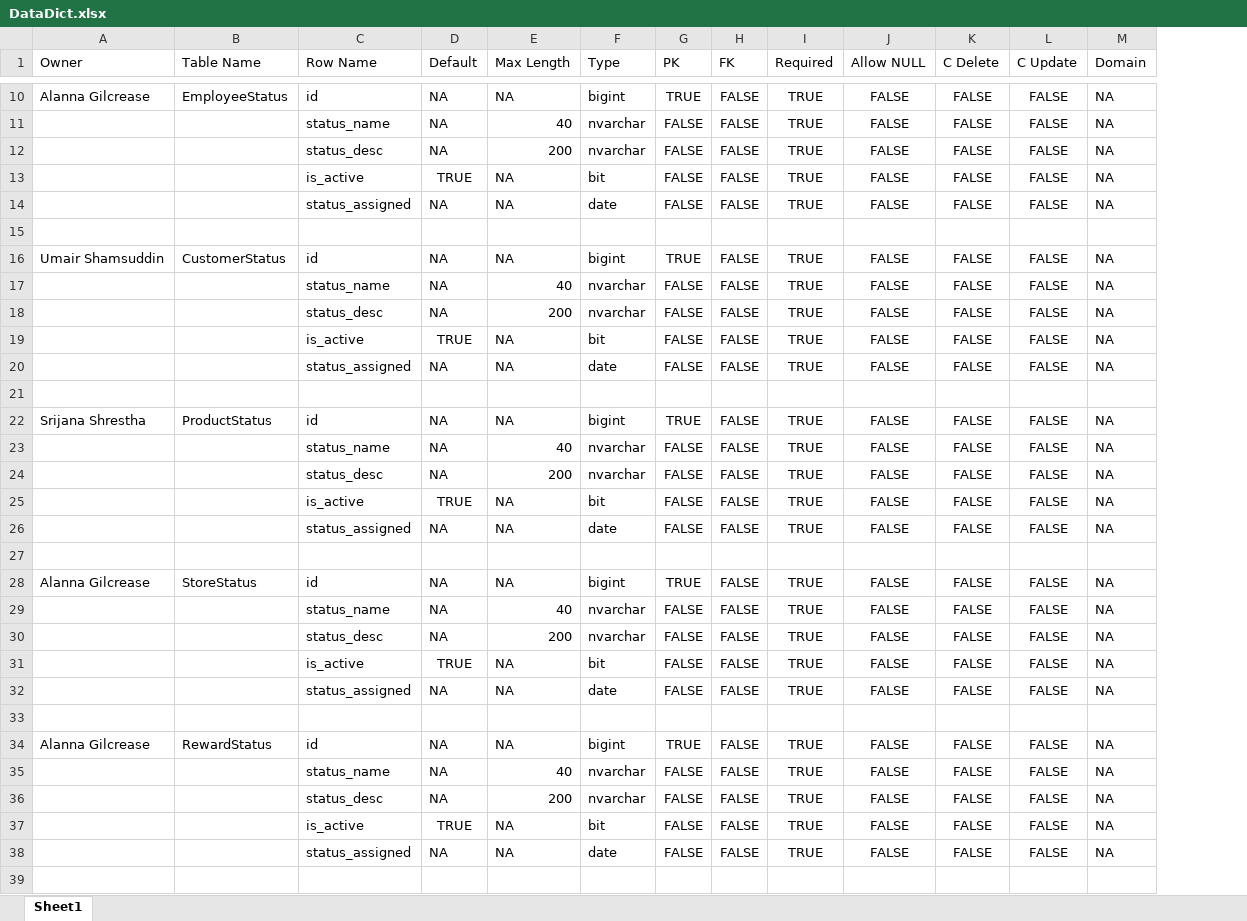
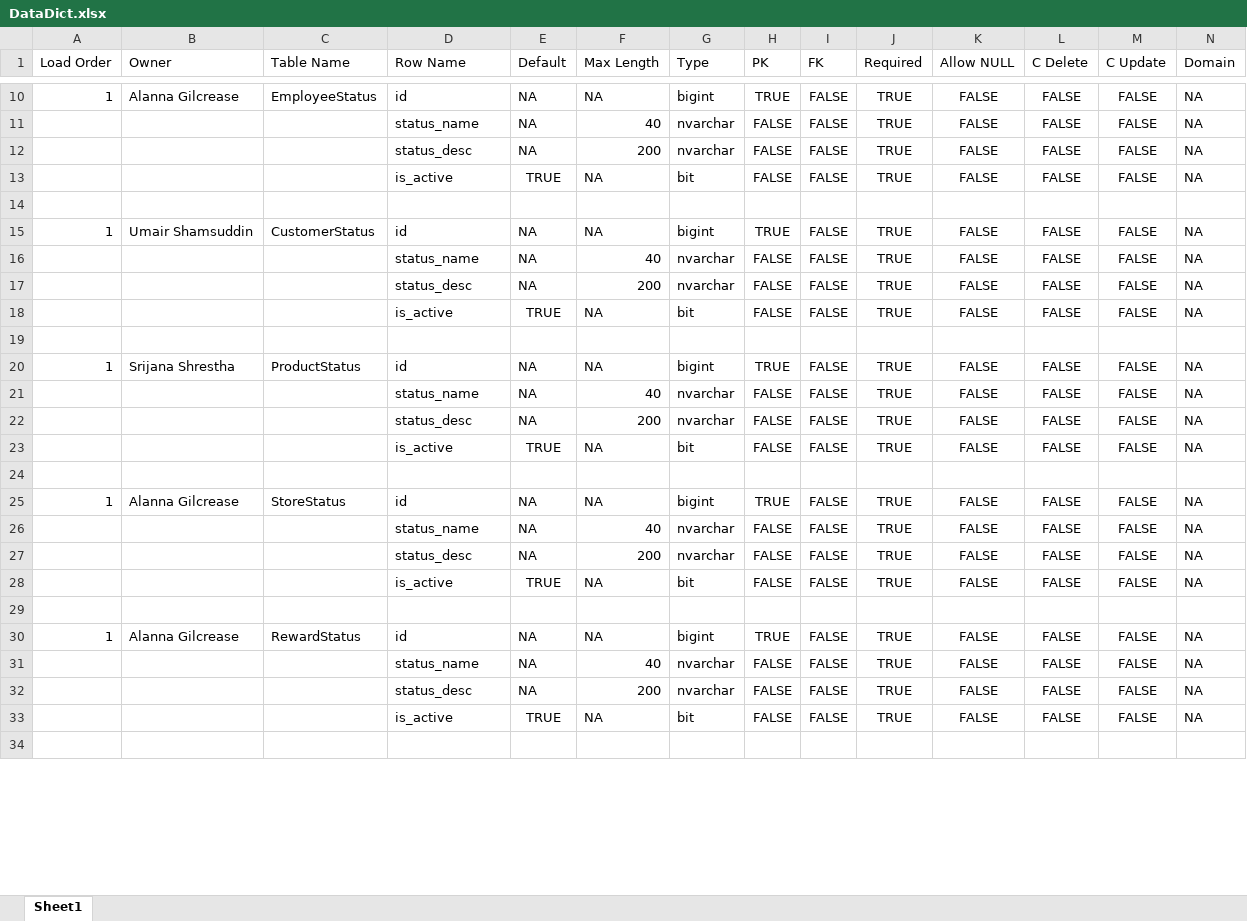
Before and after one commit to rebeccahut/TechspireProject, an Excel workbook: TechspireSite/TechspireSite/GeneratedFiles/DataDict.xlsx, sheet Sheet1, drawn as a sheet; only a part is shown, gaps mark what is left out; values as stored, in another font and other column widths than the file's, no borders; table styles not drawn; removed rows and columns are numbered as before the commit, all else as after; rows hold the shown columns only; the diff names each change by its address in the sheet, - before the commit and + after, or states it on an @@ line.

Commit message:
Added Load Order to data dict
- Removed Dates from status code tables(assoc tables were removed so it doesn't make any sense)
- Added Bulk insert for employee status
- Added Bulk insert for employee type
- Added data for employee status
- Added data for employee type
- Added load order to data dict

```diff
--- a/TechspireSite/TechspireSite/GeneratedFiles/DataDict.xlsx (sheet Sheet1)
+++ b/TechspireSite/TechspireSite/GeneratedFiles/DataDict.xlsx (sheet Sheet1)
+column A (Load Order), rows 10-30: 1 |  |  |  |  | 1 |  |  |  |  | 1 |  |  |  |  | 1 |  |  |  |  | 1
-row 14:  |  | status_assigned | NA | NA | date | FALSE | FALSE | TRUE | FALSE | FALSE | FALSE | NA
-row 20:  |  | status_assigned | NA | NA | date | FALSE | FALSE | TRUE | FALSE | FALSE | FALSE | NA
-row 26:  |  | status_assigned | NA | NA | date | FALSE | FALSE | TRUE | FALSE | FALSE | FALSE | NA
-row 32:  |  | status_assigned | NA | NA | date | FALSE | FALSE | TRUE | FALSE | FALSE | FALSE | NA
-row 38:  |  | status_assigned | NA | NA | date | FALSE | FALSE | TRUE | FALSE | FALSE | FALSE | NA
```
Also changed, not shown: 20 other files.
